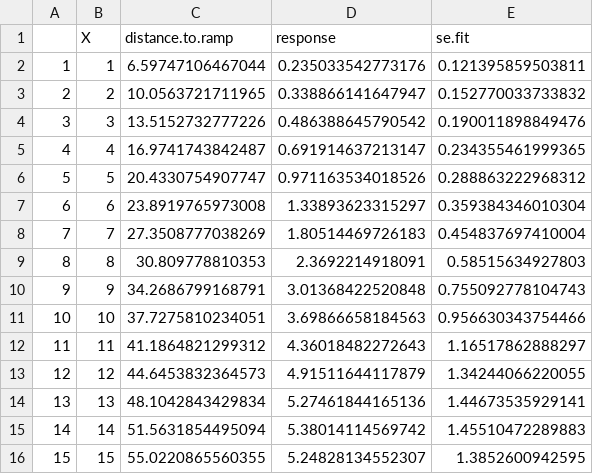
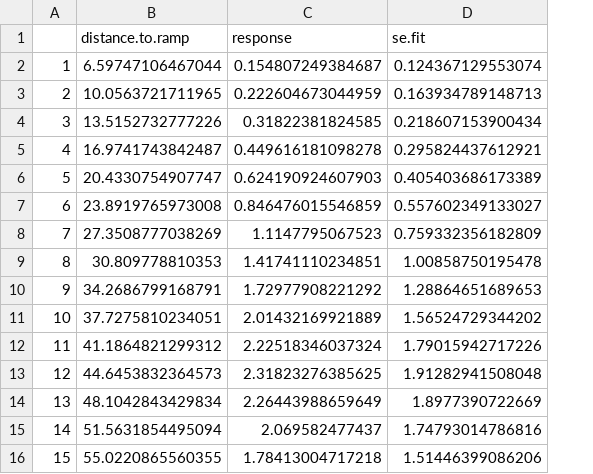
Before and after one commit to UWA-Marine-Ecology-Group-students/Analysis-Aston-Ningaloo, a CSV file: Model Out GAM/predict.sublegal.ramp.csv, drawn as a sheet; only a part is shown; removed rows and columns are numbered as before the commit, all else as after; the diff covers the shown part only; the diff names each change by its address in the sheet, - before the commit and + after, or states it on an @@ line.

```diff
--- a/Model Out GAM/predict.sublegal.ramp.csv
+++ b/Model Out GAM/predict.sublegal.ramp.csv
-column B (X), rows 2-16: 1 | 2 | 3 | 4 | 5 | 6 | 7 | 8 | 9 | 10 | 11 | 12 | 13 | 14 | 15
-C2 (response): 0.235033542773176
+C2 (response): 0.154807249384687
-D2 (se.fit): 0.121395859503811
+D2 (se.fit): 0.124367129553074
-C3 (response): 0.338866141647947
+C3 (response): 0.222604673044959
-D3 (se.fit): 0.152770033733832
+D3 (se.fit): 0.163934789148713
-C4 (response): 0.486388645790542
+C4 (response): 0.31822381824585
-D4 (se.fit): 0.190011898849476
+D4 (se.fit): 0.218607153900434
-C5 (response): 0.691914637213147
+C5 (response): 0.449616181098278
-D5 (se.fit): 0.234355461999365
+D5 (se.fit): 0.295824437612921
-C6 (response): 0.971163534018526
+C6 (response): 0.624190924607903
-D6 (se.fit): 0.288863222968312
+D6 (se.fit): 0.405403686173389
-C7 (response): 1.33893623315297
+C7 (response): 0.846476015546859
-D7 (se.fit): 0.359384346010304
+D7 (se.fit): 0.557602349133027
-C8 (response): 1.80514469726183
+C8 (response): 1.1147795067523
-D8 (se.fit): 0.454837697410004
+D8 (se.fit): 0.759332356182809
-C9 (response): 2.3692214918091
+C9 (response): 1.41741110234851
-D9 (se.fit): 0.58515634927803
+D9 (se.fit): 1.00858750195478
-C10 (response): 3.01368422520848
+C10 (response): 1.72977908221292
-D10 (se.fit): 0.755092778104743
+D10 (se.fit): 1.28864651689653
-C11 (response): 3.69866658184563
+C11 (response): 2.01432169921889
-D11 (se.fit): 0.956630343754466
+D11 (se.fit): 1.56524729344202
-C12 (response): 4.36018482272643
+C12 (response): 2.22518346037324
-D12 (se.fit): 1.16517862888297
+D12 (se.fit): 1.79015942717226
-C13 (response): 4.91511644117879
+C13 (response): 2.31823276385625
-D13 (se.fit): 1.34244066220055
+D13 (se.fit): 1.91282941508048
-C14 (response): 5.27461844165136
+C14 (response): 2.26443988659649
-D14 (se.fit): 1.44673535929141
+D14 (se.fit): 1.8977390722669
-C15 (response): 5.38014114569742
+C15 (response): 2.069582477437
-D15 (se.fit): 1.45510472289883
+D15 (se.fit): 1.74793014786816
-C16 (response): 5.24828134552307
+C16 (response): 1.78413004717218
-D16 (se.fit): 1.3852600942595
+D16 (se.fit): 1.51446399086206
```
Also changed, not shown: 10 edited cells elsewhere in this file, Model Out GAM/ningaloo_all.mod.fits.csv, 11 other files.
